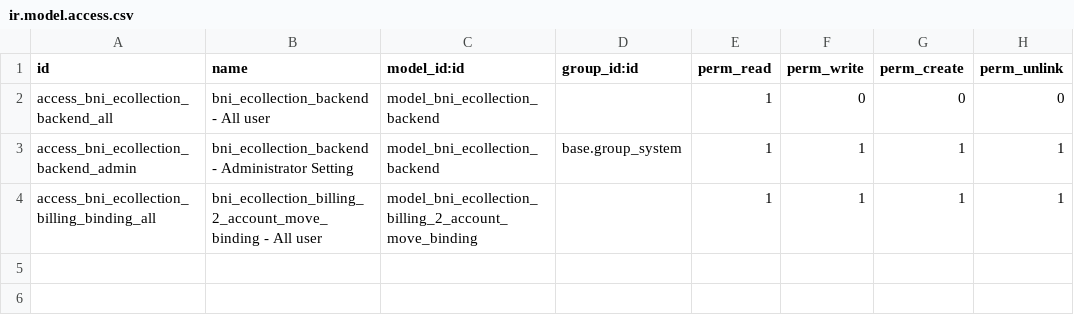
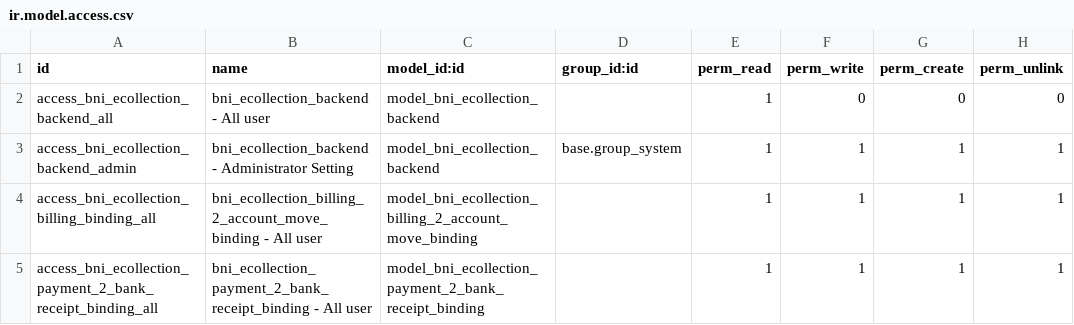
Before and after one commit to open-synergy/ssi-bni-ecollection, a CSV file: ssi_bni_ecollection/security/ir.model.access.csv, drawn as a sheet.

Commit message:
[ssi_bni_ecollection] 14.0.2.0.0

```diff
--- a/ssi_bni_ecollection/security/ir.model.access.csv
+++ b/ssi_bni_ecollection/security/ir.model.access.csv
@@ -4 +4,2 @@ access_bni_ecollection_backend_admin,bni_ecollection_backend - Administrator Set
 access_bni_ecollection_billing_binding_all,bni_ecollection_billing_2_account_move_binding - All user ,model_bni_ecollection_billing_2_account_move_binding,,1,1,1,1
+access_bni_ecollection_payment_2_bank_receipt_binding_all,bni_ecollection_payment_2_bank_receipt_binding - All user ,model_bni_ecollection_payment_2_bank_receipt_binding,,1,1,1,1
```
Also changed, not shown: 10 other files.
